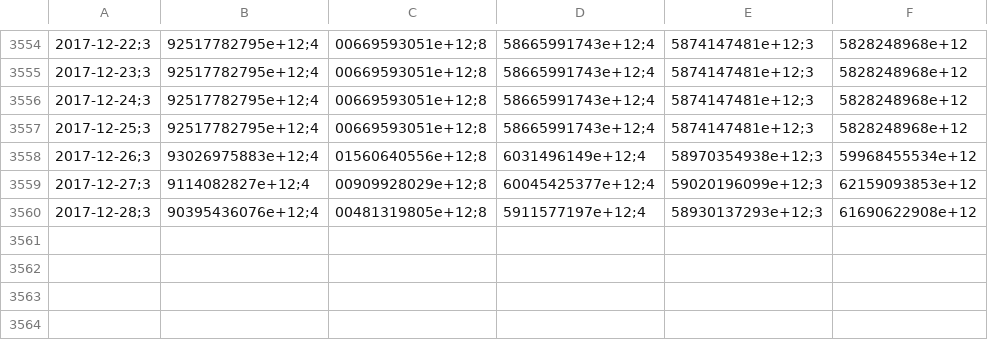
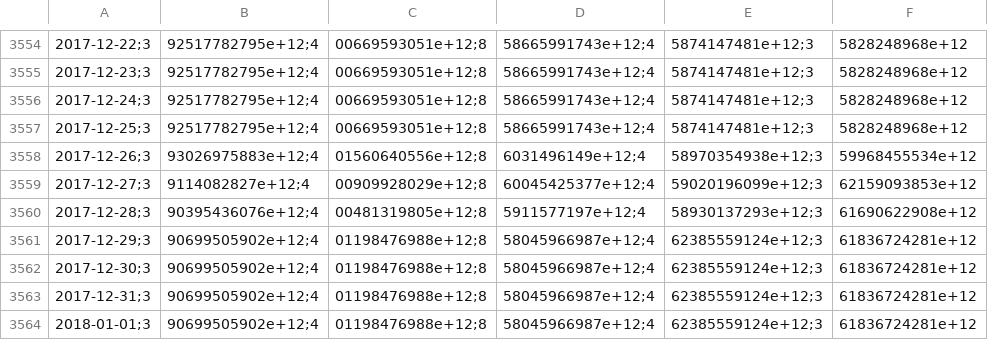
Before and after one commit to collabmarket/data_afp, a CSV file: data/PAT-CAPITAL.csv, drawn as a sheet; only a part is shown, gaps mark what is left out; the diff names each change by its address in the sheet, - before the commit and + after, or states it on an @@ line.

Commit message:
Update data and nb 2018-01-02

```diff
--- a/data/PAT-CAPITAL.csv
+++ b/data/PAT-CAPITAL.csv
+row 3561: 2017-12-29;3 | 90699505902e+12;4 | 01198476988e+12;8 | 58045966987e+12;4 | 62385559124e+12;3 | 61836724281e+12
+row 3562: 2017-12-30;3 | 90699505902e+12;4 | 01198476988e+12;8 | 58045966987e+12;4 | 62385559124e+12;3 | 61836724281e+12
+row 3563: 2017-12-31;3 | 90699505902e+12;4 | 01198476988e+12;8 | 58045966987e+12;4 | 62385559124e+12;3 | 61836724281e+12
+row 3564: 2018-01-01;3 | 90699505902e+12;4 | 01198476988e+12;8 | 58045966987e+12;4 | 62385559124e+12;3 | 61836724281e+12
```
Also changed, not shown: data/PAT-CUPRUM.csv, data/PAT-HABITAT.csv, 16 other files.
